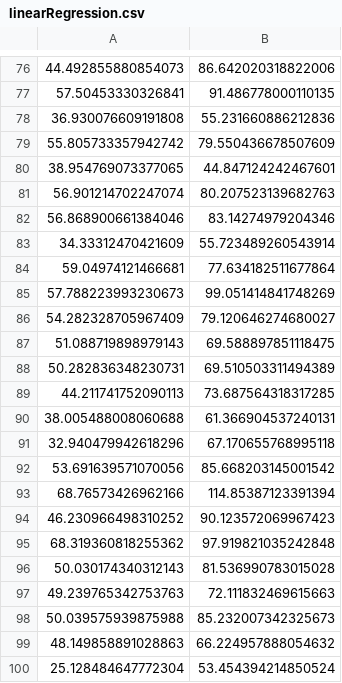
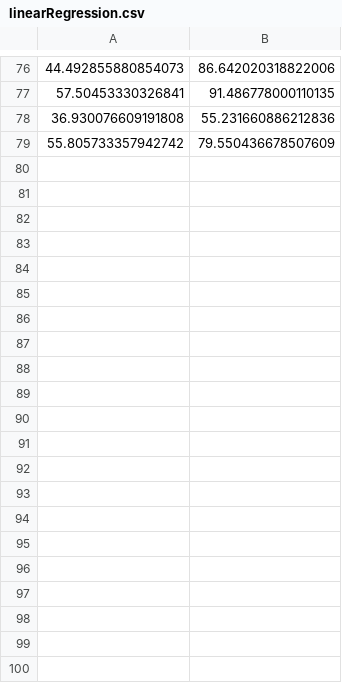
Before and after one commit to collinsnji/ML, a CSV file: data/linearRegression.csv, drawn as a sheet; only a part is shown, gaps mark what is left out; the diff names each change by its address in the sheet, - before the commit and + after, or states it on an @@ line.

Commit message:
test data

```diff
--- a/data/linearRegression.csv
+++ b/data/linearRegression.csv
-row 80: 38.954769073377065 | 44.847124242467601
-row 81: 56.901214702247074 | 80.207523139682763
-row 82: 56.868900661384046 | 83.14274979204346
-row 83: 34.33312470421609 | 55.723489260543914
-row 84: 59.04974121466681 | 77.634182511677864
-row 85: 57.788223993230673 | 99.051414841748269
-row 86: 54.282328705967409 | 79.120646274680027
-row 87: 51.088719898979143 | 69.588897851118475
-row 88: 50.282836348230731 | 69.510503311494389
-row 89: 44.211741752090113 | 73.687564318317285
-row 90: 38.005488008060688 | 61.366904537240131
-row 91: 32.940479942618296 | 67.170655768995118
-row 92: 53.691639571070056 | 85.668203145001542
-row 93: 68.76573426962166 | 114.85387123391394
-row 94: 46.230966498310252 | 90.123572069967423
-row 95: 68.319360818255362 | 97.919821035242848
-row 96: 50.030174340312143 | 81.536990783015028
-row 97: 49.239765342753763 | 72.111832469615663
-row 98: 50.039575939875988 | 85.232007342325673
-row 99: 48.149858891028863 | 66.224957888054632
-row 100: 25.128484647772304 | 53.454394214850524
```
Also changed, not shown: 3 other files.
